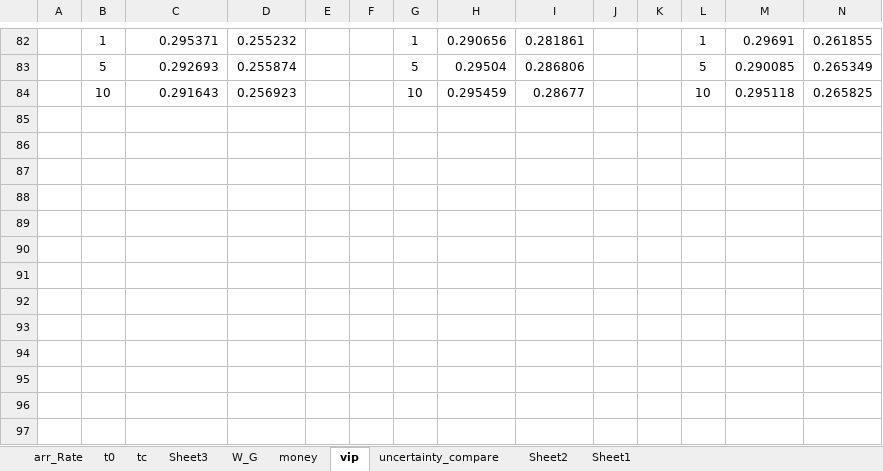
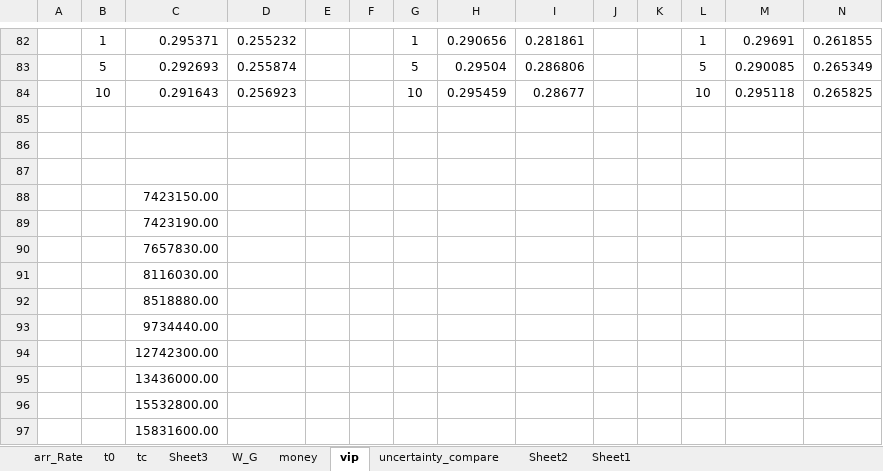
Before and after one commit to nuttuso14/IRDBR, an Excel workbook: IDBR/excel/resuilt_verify.xlsx, sheet vip, drawn as a sheet; only a part is shown, gaps mark what is left out; values as stored, in another font and other column widths than the file's, no borders; rows hold the shown columns only; the diff names each change by its address in the sheet, - before the commit and + after, or states it on an @@ line.

```diff
--- a/IDBR/excel/resuilt_verify.xlsx (sheet vip)
+++ b/IDBR/excel/resuilt_verify.xlsx (sheet vip)
+row 85: (empty)
+row 86: (empty)
+row 87: (empty)
+row 88:  |  | 7423150.00
+row 89:  |  | 7423190.00
+row 90:  |  | 7657830.00
+row 91:  |  | 8116030.00
+row 92:  |  | 8518880.00
+row 93:  |  | 9734440.00
+row 94:  |  | 12742300.00
+row 95:  |  | 13436000.00
+row 96:  |  | 15532800.00
+row 97:  |  | 15831600.00
```
Also changed, not shown: sheet uncertainty_compare, 20 other files.
